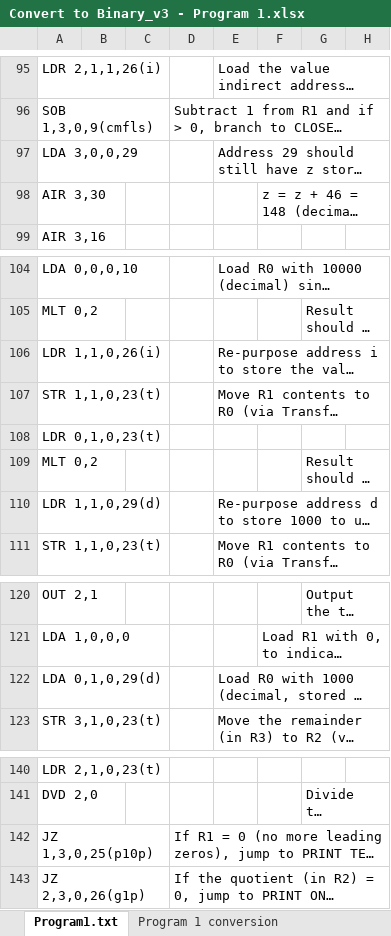
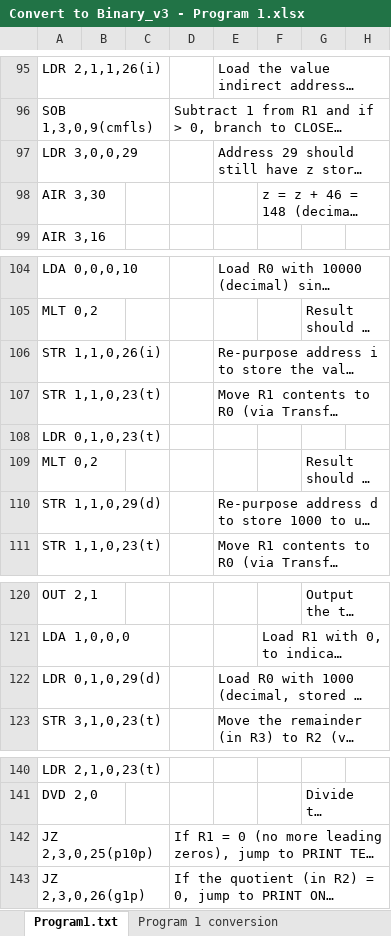
Before and after one commit to keegs23/GWU_ArchitectureProject, an Excel workbook: Convert to Binary_v3 - Program 1.xlsx, sheet Program1.txt, drawn as a sheet; only a part is shown, gaps mark what is left out; long unchanged cells end in …; values as stored, in another font and other column widths than the file's, no borders; the diff names each change by its address in the sheet, - before the commit and + after, or states it on an @@ line.

Commit message:
final final Program 1

```diff
--- a/Convert to Binary_v3 - Program 1.xlsx (sheet Program1.txt)
+++ b/Convert to Binary_v3 - Program 1.xlsx (sheet Program1.txt)
-A97: LDA 3,0,0,29
+A97: LDR 3,0,0,29
-A106: LDR 1,1,0,26(i)
+A106: STR 1,1,0,26(i)
-A110: LDR 1,1,0,29(d)
+A110: STR 1,1,0,29(d)
-A122: LDA 0,1,0,29(d)
+A122: LDR 0,1,0,29(d)
-A142: JZ 1,3,0,25(p10p)
+A142: JZ 2,3,0,25(p10p)
```
Also changed, not shown: sheet Program 1 conversion, 2 other files.
